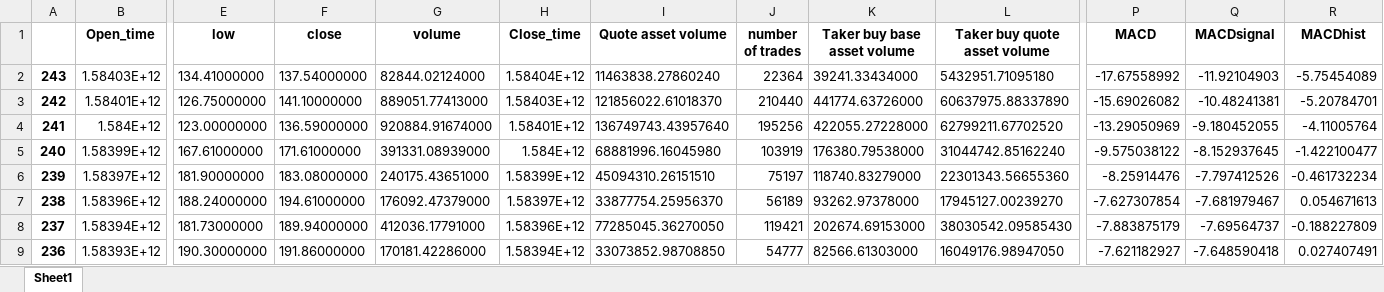
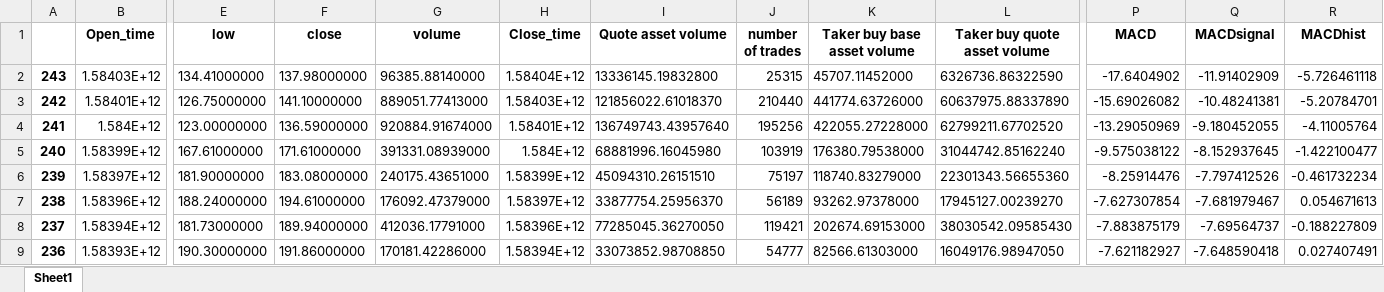
Before and after one commit to SeanHung06/BINANCE, an Excel workbook: binance_ETHUSDT_MACD.xlsx, sheet Sheet1, drawn as a sheet; only a part is shown, gaps mark what is left out; values as stored, in another font and other column widths than the file's, no borders; the diff names each change by its address in the sheet, - before the commit and + after, or states it on an @@ line.

```diff
--- a/binance_ETHUSDT_MACD.xlsx (sheet Sheet1)
+++ b/binance_ETHUSDT_MACD.xlsx (sheet Sheet1)
-F2 (close): 137.54000000
+F2 (close): 137.98000000
-G2 (volume): 82844.02124000
+G2 (volume): 96385.88140000
-I2 (Quote asset volume): 11463838.27860240
+I2 (Quote asset volume): 13336145.19832800
-J2 (number of trades): 22364
+J2 (number of trades): 25315
-K2 (Taker buy base asset volume): 39241.33434000
+K2 (Taker buy base asset volume): 45707.11452000
-L2 (Taker buy quote asset volume): 5432951.71095180
+L2 (Taker buy quote asset volume): 6326736.86322590
-P2 (MACD): -17.67558992
+P2 (MACD): -17.6404902
-Q2 (MACDsignal): -11.92104903
+Q2 (MACDsignal): -11.91402909
-R2 (MACDhist): -5.75454089
+R2 (MACDhist): -5.726461118
```
Also changed, not shown: 15 other files.
